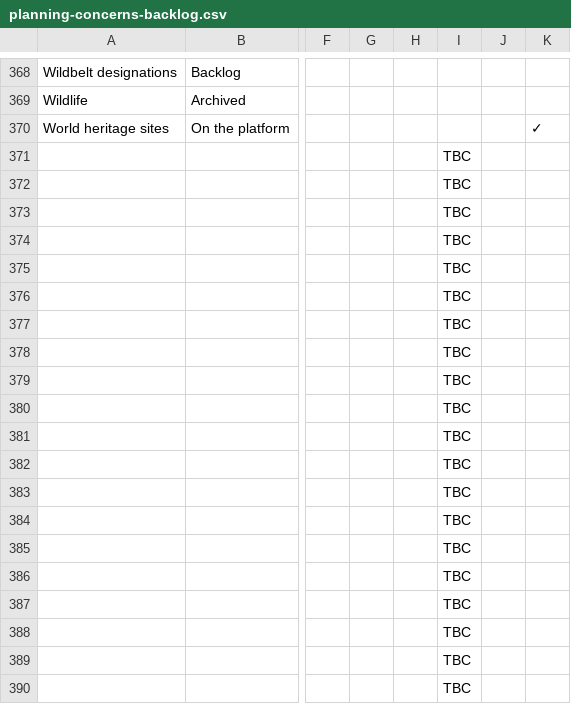
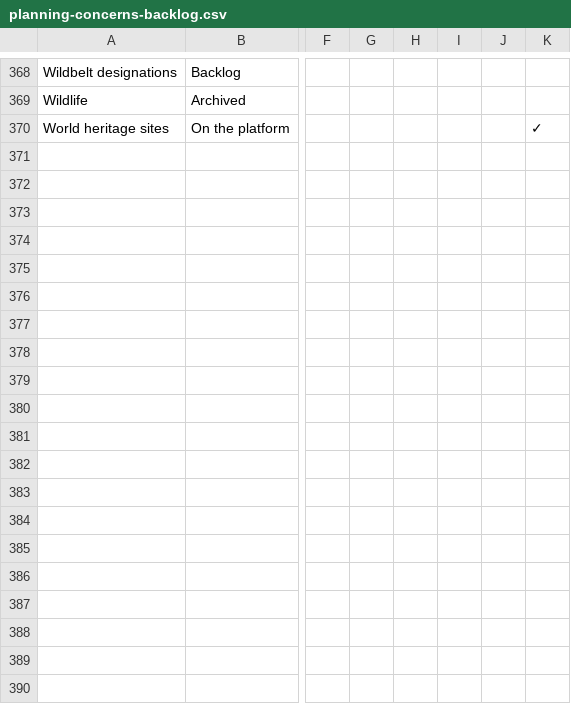
Before and after one commit to digital-land/data-standards-team, a CSV file: _data/planning-concerns-backlog.csv, drawn as a sheet; only a part is shown, gaps mark what is left out; rows hold the shown columns only; the diff covers the shown part only; the diff names each change by its address in the sheet, - before the commit and + after, or states it on an @@ line.

```diff
--- a/_data/planning-concerns-backlog.csv
+++ b/_data/planning-concerns-backlog.csv
-row 371:  |  |  |  |  | TBC
-row 372:  |  |  |  |  | TBC
-row 373:  |  |  |  |  | TBC
-row 374:  |  |  |  |  | TBC
-row 375:  |  |  |  |  | TBC
-row 376:  |  |  |  |  | TBC
-row 377:  |  |  |  |  | TBC
-row 378:  |  |  |  |  | TBC
-row 379:  |  |  |  |  | TBC
-row 380:  |  |  |  |  | TBC
-row 381:  |  |  |  |  | TBC
-row 382:  |  |  |  |  | TBC
-row 383:  |  |  |  |  | TBC
-row 384:  |  |  |  |  | TBC
-row 385:  |  |  |  |  | TBC
-row 386:  |  |  |  |  | TBC
-row 387:  |  |  |  |  | TBC
-row 388:  |  |  |  |  | TBC
-row 389:  |  |  |  |  | TBC
-row 390:  |  |  |  |  | TBC
```
Also changed, not shown: 28 removed rows and 29 edited cells elsewhere in this file, _data/backlog-changelog.csv.
